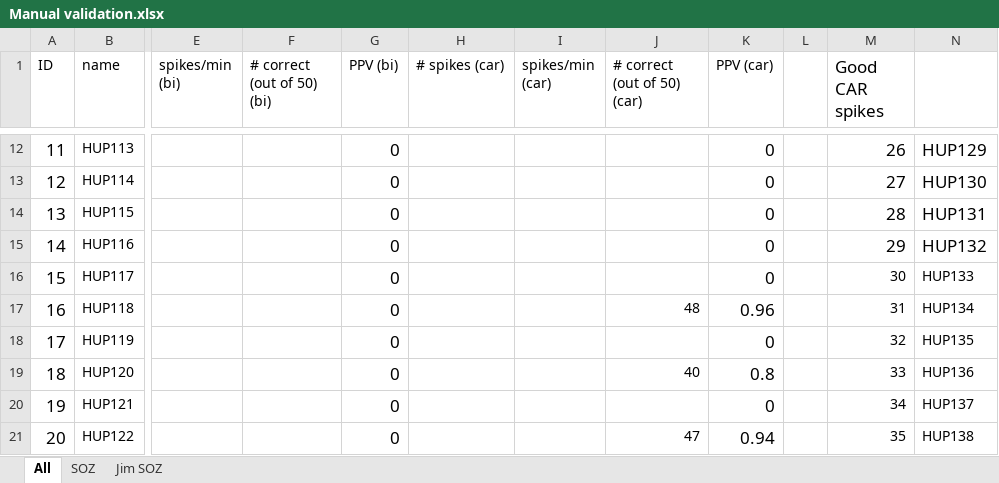
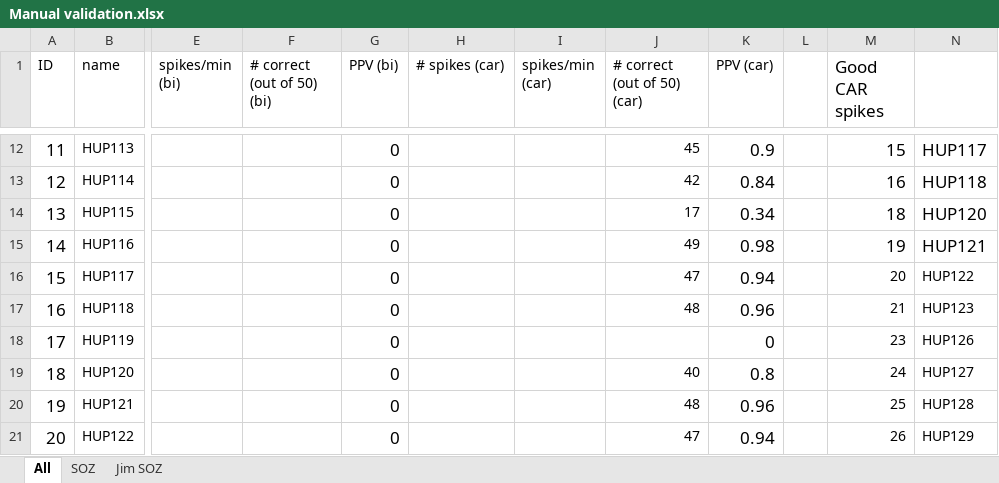
Before and after one commit to erinconrad/FC_toolbox, an Excel workbook: spike_detector/Manual validation.xlsx, sheet All, drawn as a sheet; only a part is shown, gaps mark what is left out; values as stored, in another font and other column widths than the file's, no borders; charts and pictures and conditional formats not drawn; the diff covers the shown part only; the diff names each change by its address in the sheet, - before the commit and + after, or states it on an @@ line.

```diff
--- a/spike_detector/Manual validation.xlsx (sheet All)
+++ b/spike_detector/Manual validation.xlsx (sheet All)
-J12 (# correct (out of 50) (car)): (empty)
+J12 (# correct (out of 50) (car)): 45
-K12 (PPV (car)): 0
+K12 (PPV (car)): 0.9
-M12 (Good CAR spikes): 26
+M12 (Good CAR spikes): 15
-N12: HUP129
+N12: HUP117
-J13 (# correct (out of 50) (car)): (empty)
+J13 (# correct (out of 50) (car)): 42
-K13 (PPV (car)): 0
+K13 (PPV (car)): 0.84
-M13 (Good CAR spikes): 27
+M13 (Good CAR spikes): 16
-N13: HUP130
+N13: HUP118
-J14 (# correct (out of 50) (car)): (empty)
+J14 (# correct (out of 50) (car)): 17
-K14 (PPV (car)): 0
+K14 (PPV (car)): 0.34
-M14 (Good CAR spikes): 28
+M14 (Good CAR spikes): 18
-N14: HUP131
+N14: HUP120
-J15 (# correct (out of 50) (car)): (empty)
+J15 (# correct (out of 50) (car)): 49
-K15 (PPV (car)): 0
+K15 (PPV (car)): 0.98
-M15 (Good CAR spikes): 29
+M15 (Good CAR spikes): 19
-N15: HUP132
+N15: HUP121
-J16 (# correct (out of 50) (car)): (empty)
+J16 (# correct (out of 50) (car)): 47
-K16 (PPV (car)): 0
+K16 (PPV (car)): 0.94
-M16 (Good CAR spikes): 30
+M16 (Good CAR spikes): 20
-N16: HUP133
+N16: HUP122
-M17 (Good CAR spikes): 31
+M17 (Good CAR spikes): 21
-N17: HUP134
+N17: HUP123
-M18 (Good CAR spikes): 32
+M18 (Good CAR spikes): 23
-N18: HUP135
+N18: HUP126
-M19 (Good CAR spikes): 33
+M19 (Good CAR spikes): 24
-N19: HUP136
+N19: HUP127
-J20 (# correct (out of 50) (car)): (empty)
+J20 (# correct (out of 50) (car)): 48
-K20 (PPV (car)): 0
+K20 (PPV (car)): 0.96
-M20 (Good CAR spikes): 34
+M20 (Good CAR spikes): 25
-N20: HUP137
+N20: HUP128
-M21 (Good CAR spikes): 35
+M21 (Good CAR spikes): 26
-N21: HUP138
+N21: HUP129
```
Also changed, not shown: 179 edited cells elsewhere in this sheet, sheet SOZ.
